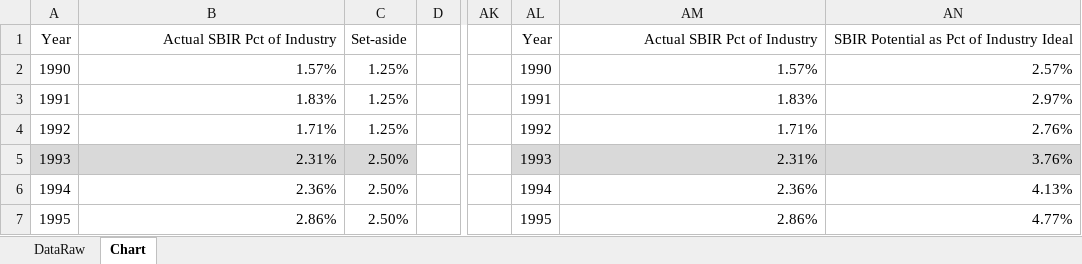
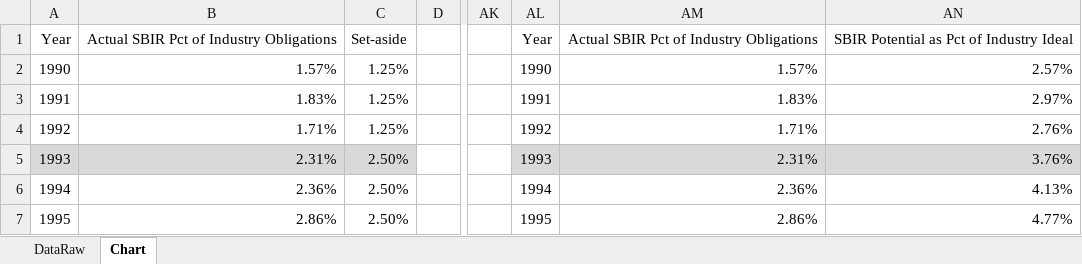
Before and after one commit to SLU-Courses-Townes/POLS6310, an Excel workbook: FinalProject/Docs/Townes_POLS6310_2019_Spring_FinalProject_Charts_v00.xlsx, sheet Chart, drawn as a sheet; only a part is shown, gaps mark what is left out; values as stored, in another font and other column widths than the file's, no borders; charts and pictures not drawn; the diff names each change by its address in the sheet, - before the commit and + after, or states it on an @@ line.

Commit message:
Additional modifications to FinalProject presentation

```diff
--- a/FinalProject/Docs/Townes_POLS6310_2019_Spring_FinalProject_Charts_v00.xlsx (sheet Chart)
+++ b/FinalProject/Docs/Townes_POLS6310_2019_Spring_FinalProject_Charts_v00.xlsx (sheet Chart)
-B1: Actual SBIR Pct of Industry
+B1: Actual SBIR Pct of Industry Obligations
-AM1: Actual SBIR Pct of Industry
+AM1: Actual SBIR Pct of Industry Obligations
```
Also changed, not shown: sheet DataRaw, charts or pictures, 2 other files.
